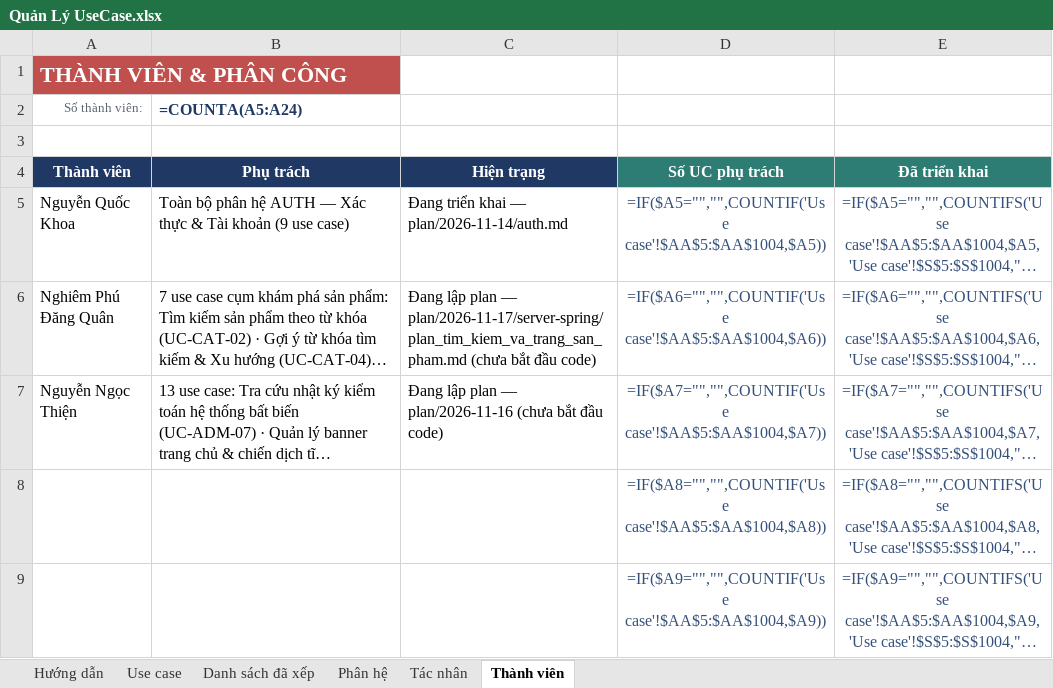
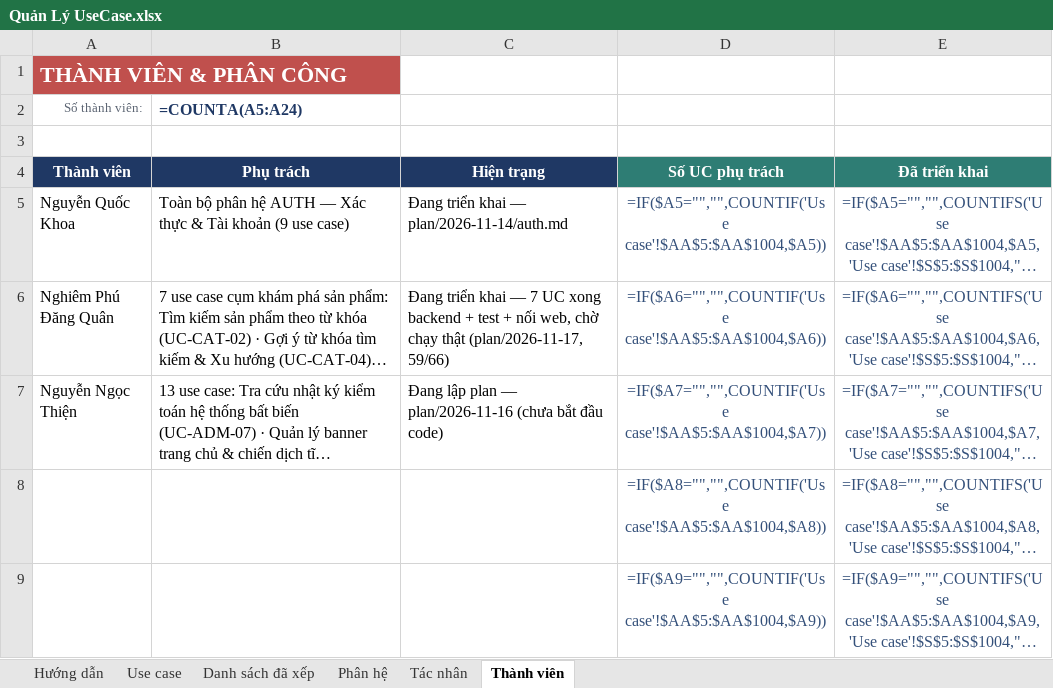
Before and after one commit to qu2nishere/genie-multivendor-platform, an Excel workbook: docs/Document/diagrams/UseCaseDiagram/Quản Lý UseCase.xlsx, sheet Thành viên, drawn as a sheet; only a part is shown; long unchanged cells end in …; values as stored, in another font and other column widths than the file's, no borders; formulas without a stored value are shown as written; the diff names each change by its address in the sheet, - before the commit and + after, or states it on an @@ line.

```diff
--- a/docs/Document/diagrams/UseCaseDiagram/Quản Lý UseCase.xlsx (sheet Thành viên)
+++ b/docs/Document/diagrams/UseCaseDiagram/Quản Lý UseCase.xlsx (sheet Thành viên)
-C6: Đang lập plan — plan/2026-11-17/server-spring/plan_tim_kiem_va_trang_san_pham.md (chưa bắt đầu code)
+C6: Đang triển khai — 7 UC xong backend + test + nối web, chờ chạy thật (plan/2026-11-17, 59/66)
```
Also changed, not shown: sheet Use case, 7 other files.
